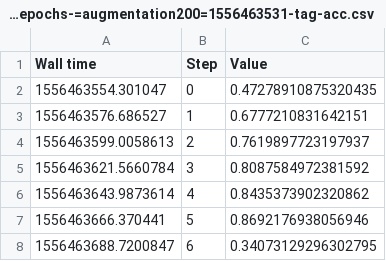
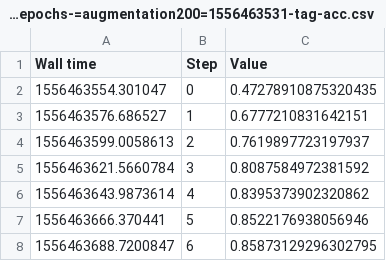
Before and after one commit to Kukant/IBP, a CSV file: src/scripts/csvs/3/run_categorical-3-conv-32-nodes-7-epochs-=augmentation200=1556463531-tag-acc.csv, drawn as a sheet.

```diff
--- a/src/scripts/csvs/3/run_categorical-3-conv-32-nodes-7-epochs-=augmentation200=1556463531-tag-acc.csv
+++ b/src/scripts/csvs/3/run_categorical-3-conv-32-nodes-7-epochs-=augmentation200=1556463531-tag-acc.csv
@@ -5,4 +5,4 @@ Wall time,Step,Value
 1556463621.5660784,3,0.8087584972381592
-1556463643.9873614,4,0.8435373902320862
-1556463666.370441,5,0.8692176938056946
-1556463688.7200847,6,0.34073129296302795
+1556463643.9873614,4,0.8395373902320862
+1556463666.370441,5,0.8522176938056946
+1556463688.7200847,6,0.85873129296302795
```
Also changed, not shown: 26 other files.
